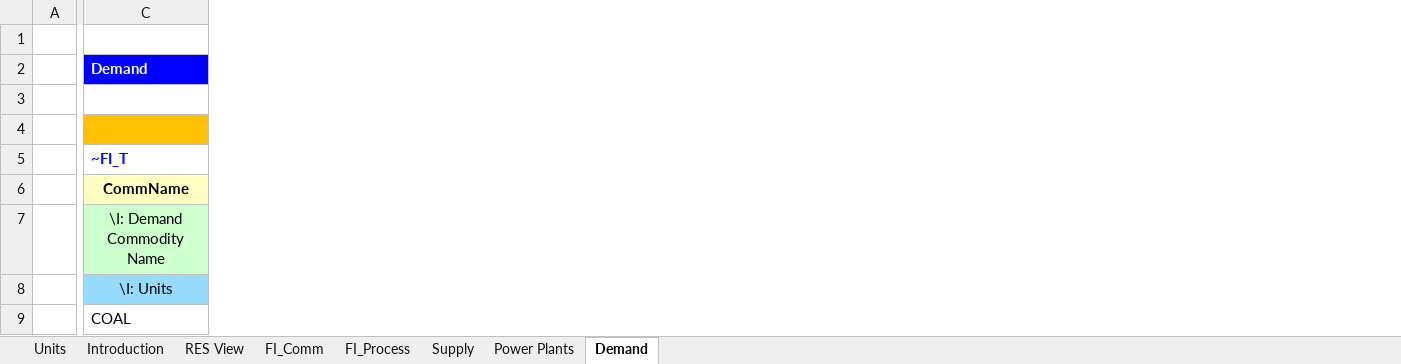
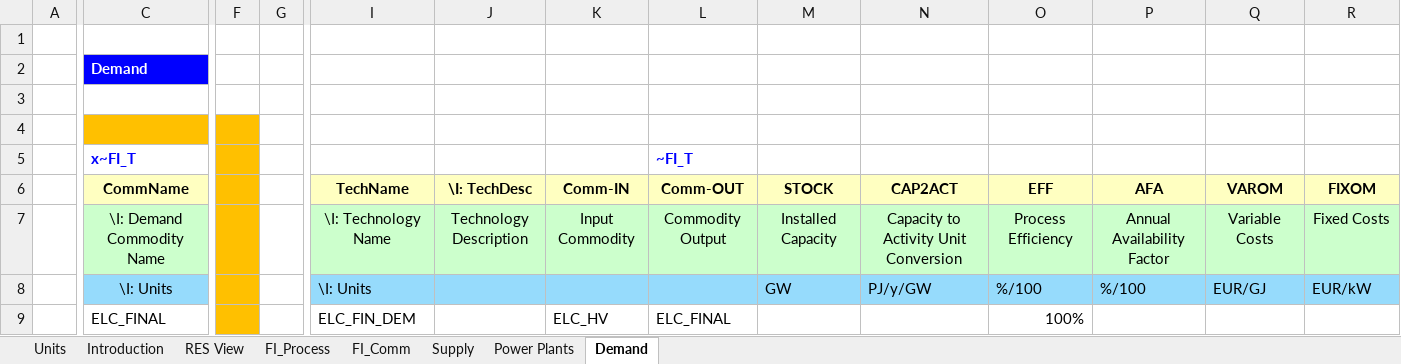
Before and after one commit to Jeffy854/vedaonline, an Excel workbook: VT_ELAND_ALL_V01.xlsx, sheet Demand, drawn as a sheet; only a part is shown, gaps mark what is left out; values as stored, in another font and other column widths than the file's, no borders; the diff covers the shown part only; the diff names each change by its address in the sheet, - before the commit and + after, or states it on an @@ line.

Commit message:
Add files via upload

```diff
--- a/VT_ELAND_ALL_V01.xlsx (sheet Demand)
+++ b/VT_ELAND_ALL_V01.xlsx (sheet Demand)
@@ sheet tab order changed: Units | Introduction | RES View | FI_Process | FI_Comm | Supply | Power Plants | Demand @@
+column F, empty
+column G, empty
+column I (TechName), rows 7-9: \I: Technology Name | \I: Units | ELC_FIN_DEM
+column J (\I: TechDesc), row 7: Technology Description
+column K (Comm-IN), rows 7-9: Input Commodity |  | ELC_HV
+column L (Comm-OUT), row 5: ~FI_T; rows 7-9: Commodity Output |  | ELC_FINAL
+column M (STOCK), rows 7-8: Installed Capacity | GW
+column N (CAP2ACT), rows 7-8: Capacity to Activity Unit Conversion | PJ/y/GW
+column O (EFF), rows 7-9: Process Efficiency | %/100 | 100%
+column P (AFA), rows 7-8: Annual Availability Factor | %/100
+column Q (VAROM), rows 7-8: Variable Costs | EUR/GJ
+column R (FIXOM), rows 7-8: Fixed Costs | EUR/kW
-C5 (CommName): ~FI_T
+C5 (CommName): x~FI_T
-C9 (CommName): COAL
+C9 (CommName): ELC_FINAL
```
Also changed, not shown: 1 added column elsewhere in this sheet, sheet FI_Process, sheet FI_Comm.
